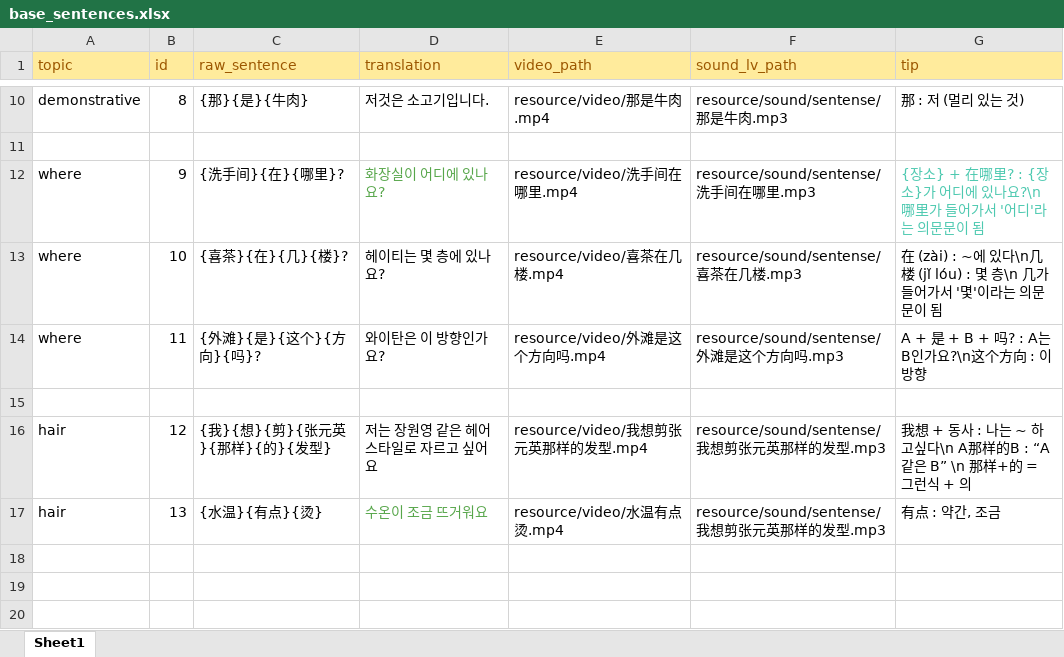
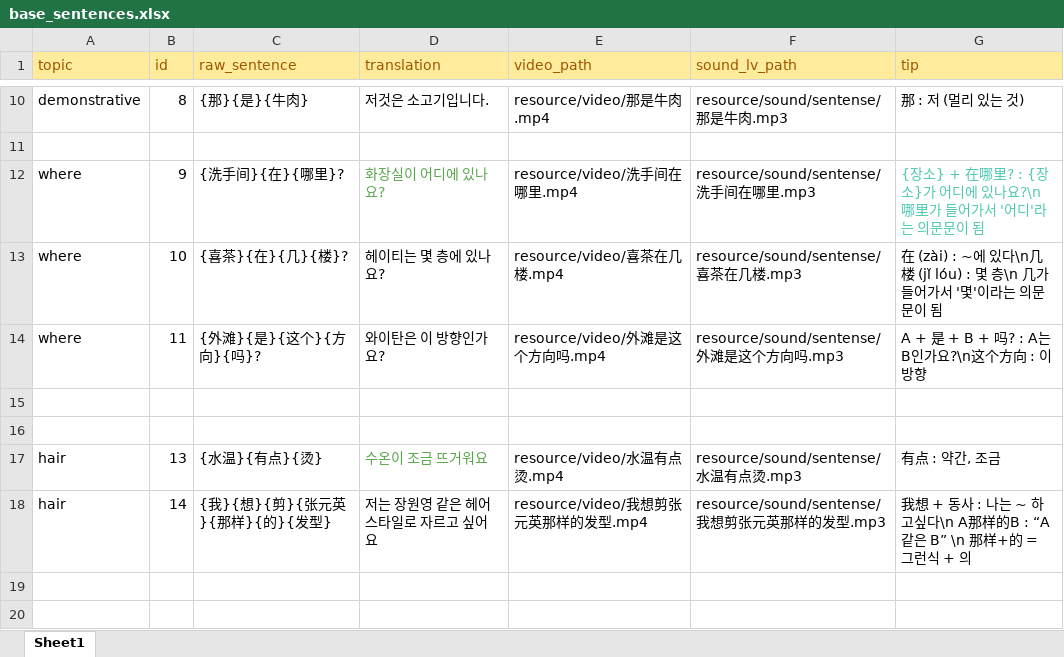
Before and after one commit to curryboy371/LVPD_Studio, an Excel workbook: resource/table/base_sentences.xlsx, sheet Sheet1, drawn as a sheet; only a part is shown, gaps mark what is left out; values as stored, in another font and other column widths than the file's, no borders; removed rows and columns are numbered as before the commit, all else as after; the diff names each change by its address in the sheet, - before the commit and + after, or states it on an @@ line.

```diff
--- a/resource/table/base_sentences.xlsx (sheet Sheet1)
+++ b/resource/table/base_sentences.xlsx (sheet Sheet1)
-row 16: hair | 12 | {我}{想}{剪}{张元英}{那样}{的}{发型} | 저는 장원영 같은 헤어스타일로 자르고 싶어요 | resource/video/我想剪张元英那样的发型.mp4 | resource/sound/sentense/我想剪张元英那样的发型.mp3 | 我想 + 동사 : 나는 ~ 하고싶다\n A那样的B : “A 같은 B” \n 那样+的 = 그런식 + 의
-row 17: hair | 13 | {水温}{有点}{烫} | 수온이 조금 뜨거워요 | resource/video/水温有点烫.mp4 | resource/sound/sentense/我想剪张元英那样的发型.mp3 | 有点 : 약간, 조금
+row 17: hair | 13 | {水温}{有点}{烫} | 수온이 조금 뜨거워요 | resource/video/水温有点烫.mp4 | resource/sound/sentense/水温有点烫.mp3 | 有点 : 약간, 조금
+row 18: hair | 14 | {我}{想}{剪}{张元英}{那样}{的}{发型} | 저는 장원영 같은 헤어스타일로 자르고 싶어요 | resource/video/我想剪张元英那样的发型.mp4 | resource/sound/sentense/我想剪张元英那样的发型.mp3 | 我想 + 동사 : 나는 ~ 하고싶다\n A那样的B : “A 같은 B” \n 那样+的 = 그런식 + 의
```
Also changed, not shown: resource/table/sub_sentences.xlsx, resource/table/vocabulary_word_rows.xlsx, 2 other files.
